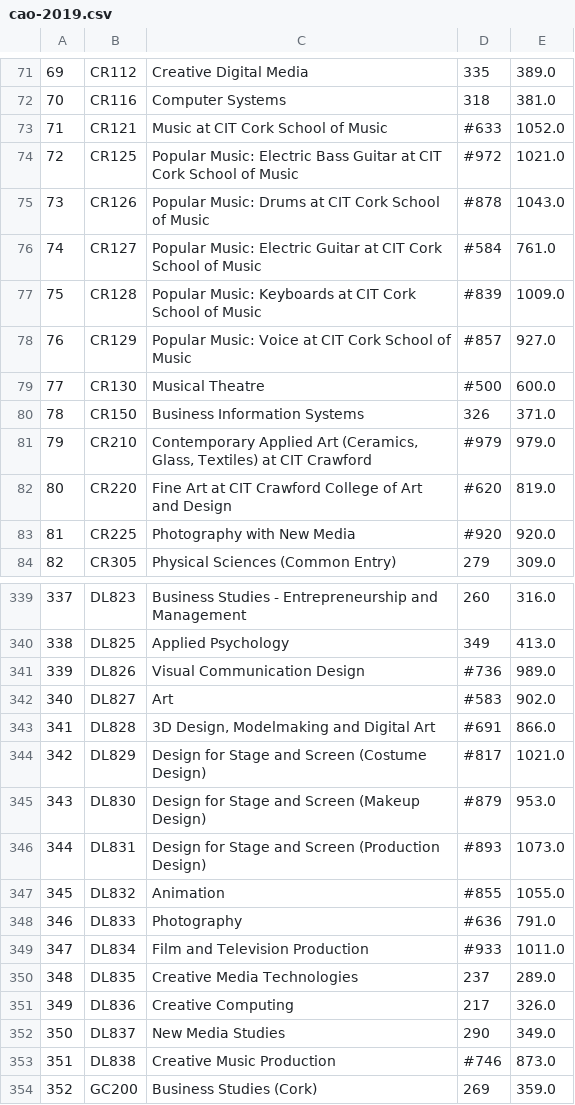
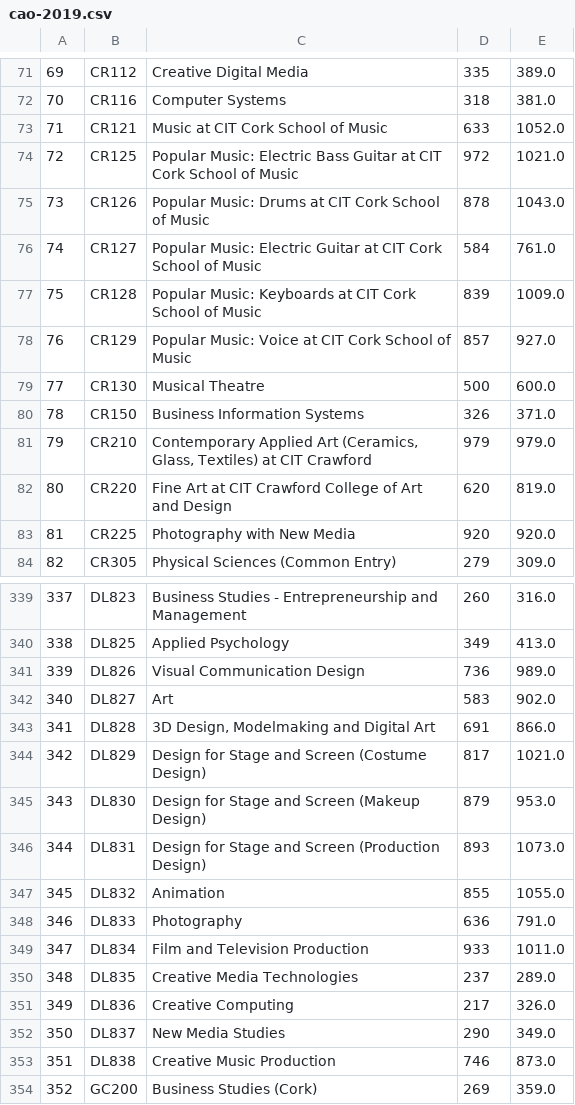
Before and after one commit to MarkJParry/FDA, a CSV file: data/cao-2019.csv, drawn as a sheet; only a part is shown, gaps mark what is left out; the diff covers the shown part only.

Commit message:
data cleanup on imports and dataframe

```diff
--- a/data/cao-2019.csv
+++ b/data/cao-2019.csv
@@ -72,13 +72,13 @@
 70,CR116,Computer Systems,318,381.0
-71,CR121,Music at CIT Cork School of Music,#633,1052.0
-72,CR125,Popular Music: Electric Bass Guitar at CIT Cork School of Music,#972,1021.0
-73,CR126,Popular Music: Drums at CIT Cork School of Music,#878,1043.0
-74,CR127,Popular Music: Electric Guitar at CIT Cork School of Music,#584,761.0
-75,CR128,Popular Music: Keyboards at CIT Cork School of Music,#839,1009.0
-76,CR129,Popular Music: Voice at CIT Cork School of Music,#857,927.0
-77,CR130,Musical Theatre,#500,600.0
+71,CR121,Music at CIT Cork School of Music,633,1052.0
+72,CR125,Popular Music: Electric Bass Guitar at CIT Cork School of Music,972,1021.0
+73,CR126,Popular Music: Drums at CIT Cork School of Music,878,1043.0
+74,CR127,Popular Music: Electric Guitar at CIT Cork School of Music,584,761.0
+75,CR128,Popular Music: Keyboards at CIT Cork School of Music,839,1009.0
+76,CR129,Popular Music: Voice at CIT Cork School of Music,857,927.0
+77,CR130,Musical Theatre,500,600.0
 78,CR150,Business Information Systems,326,371.0
-79,CR210,"Contemporary Applied Art (Ceramics, Glass, Textiles) at CIT Crawford",#979,979.0
-80,CR220,Fine Art at CIT Crawford College of Art and Design,#620,819.0
-81,CR225,Photography with New Media,#920,920.0
+79,CR210,"Contemporary Applied Art (Ceramics, Glass, Textiles) at CIT Crawford",979,979.0
+80,CR220,Fine Art at CIT Crawford College of Art and Design,620,819.0
+81,CR225,Photography with New Media,920,920.0
 82,CR305,Physical Sciences (Common Entry),279,309.0
@@ -340,11 +340,11 @@
 338,DL825,Applied Psychology,349,413.0
-339,DL826,Visual Communication Design,#736,989.0
-340,DL827,Art,#583,902.0
-341,DL828,"3D Design, Modelmaking and Digital Art",#691,866.0
-342,DL829,Design for Stage and Screen (Costume Design),#817,1021.0
-343,DL830,Design for Stage and Screen (Makeup Design),#879,953.0
-344,DL831,Design for Stage and Screen (Production Design),#893,1073.0
-345,DL832,Animation,#855,1055.0
-346,DL833,Photography,#636,791.0
-347,DL834,Film and Television Production,#933,1011.0
+339,DL826,Visual Communication Design,736,989.0
+340,DL827,Art,583,902.0
+341,DL828,"3D Design, Modelmaking and Digital Art",691,866.0
+342,DL829,Design for Stage and Screen (Costume Design),817,1021.0
+343,DL830,Design for Stage and Screen (Makeup Design),879,953.0
+344,DL831,Design for Stage and Screen (Production Design),893,1073.0
+345,DL832,Animation,855,1055.0
+346,DL833,Photography,636,791.0
+347,DL834,Film and Television Production,933,1011.0
 348,DL835,Creative Media Technologies,237,289.0
@@ -352,3 +352,3 @@
 350,DL837,New Media Studies,290,349.0
-351,DL838,Creative Music Production,#746,873.0
+351,DL838,Creative Music Production,746,873.0
 352,GC200,Business Studies (Cork),269,359.0
```
Also changed, not shown: 114 edited cells elsewhere in this file, 9 other files.
